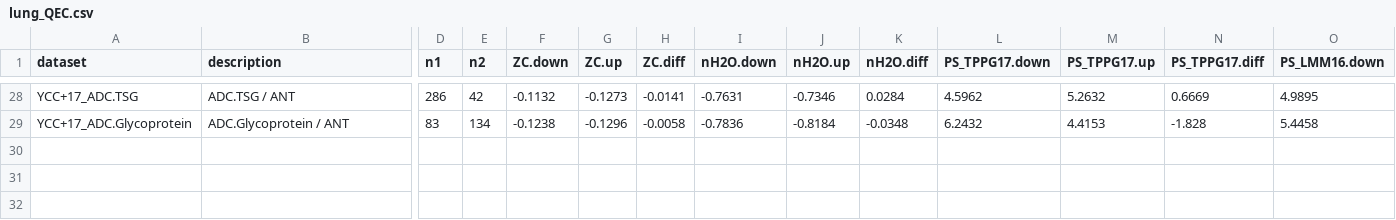
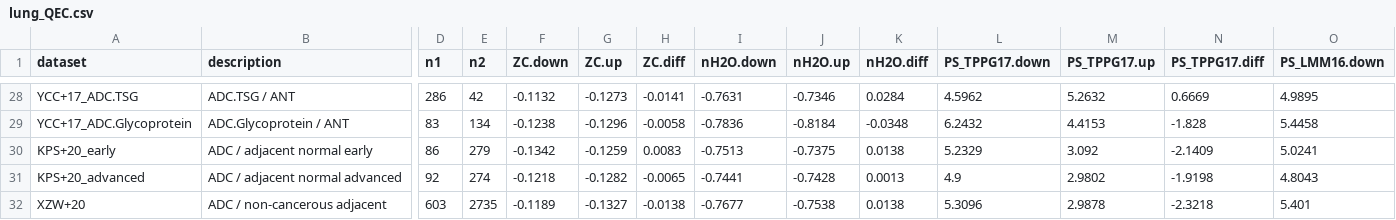
Before and after one commit to jedick/canprot, a CSV file: inst/vignettes/lung_QEC.csv, drawn as a sheet; only a part is shown, gaps mark what is left out; rows hold the shown columns only; the diff names each change by its address in the sheet, - before the commit and + after, or states it on an @@ line.

Commit message:
Add some lung and prostate cancer datasets

```diff
--- a/inst/vignettes/lung_QEC.csv
+++ b/inst/vignettes/lung_QEC.csv
+row 30: KPS+20_early | ADC / adjacent normal early | 86 | 279 | -0.1342 | -0.1259 | 0.0083 | -0.7513 | -0.7375 | 0.0138 | 5.2329 | 3.092 | -2.1409 | 5.0241
+row 31: KPS+20_advanced | ADC / adjacent normal advanced | 92 | 274 | -0.1218 | -0.1282 | -0.0065 | -0.7441 | -0.7428 | 0.0013 | 4.9 | 2.9802 | -1.9198 | 4.8043
+row 32: XZW+20 | ADC / non-cancerous adjacent | 603 | 2735 | -0.1189 | -0.1327 | -0.0138 | -0.7677 | -0.7538 | 0.0138 | 5.3096 | 2.9878 | -2.3218 | 5.401
```
Also changed, not shown: inst/extdata/protein/human_extra.csv, inst/vignettes/lung_QCa.csv, 14 other files.
